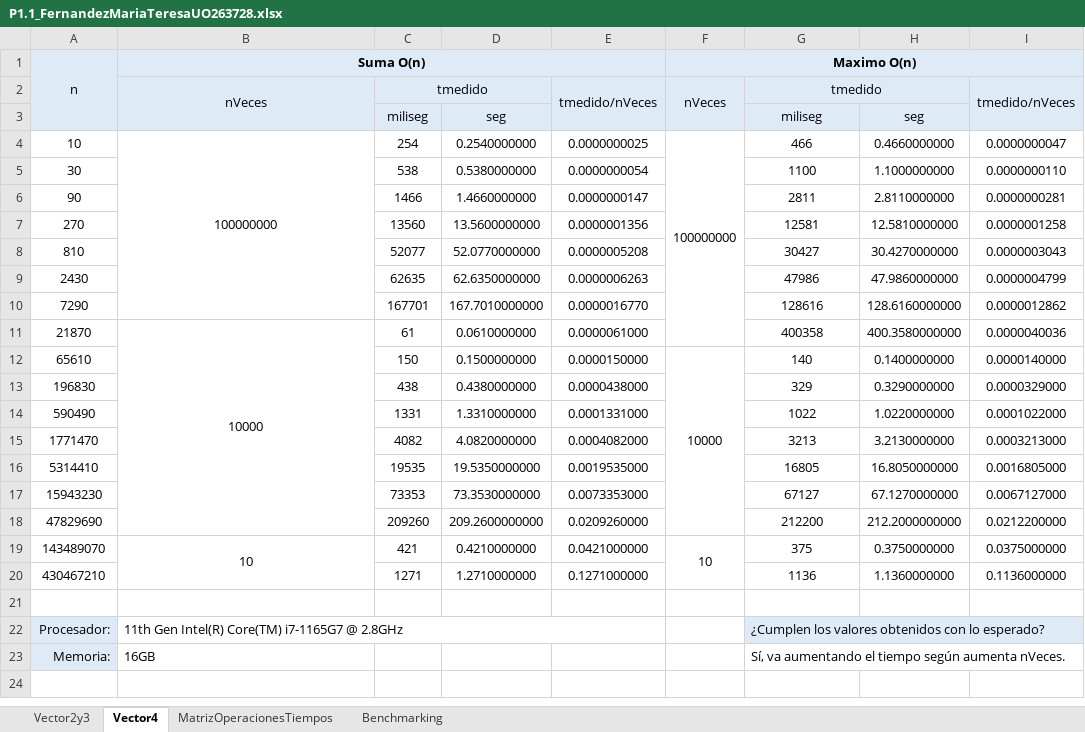
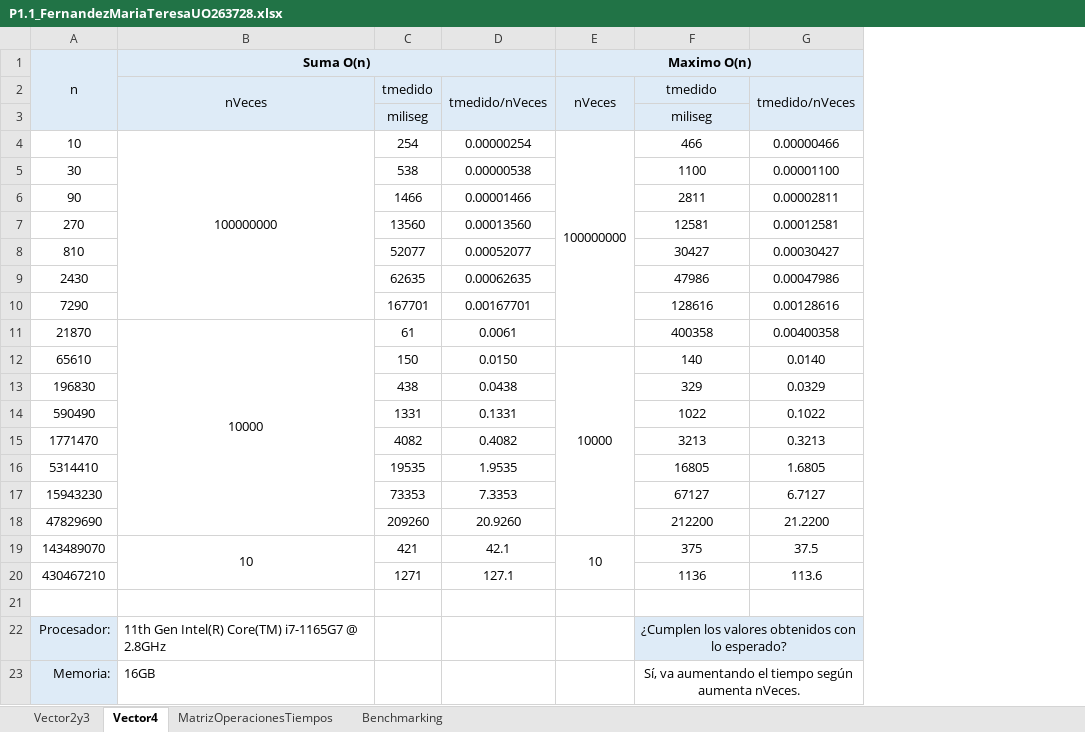
Before and after one commit to teresafcoro/alg_workspace, an Excel workbook: src/main/java/algestudiante/p11/P1.1_FernandezMariaTeresaUO263728.xlsx, sheet Vector4, drawn as a sheet; values as stored, in another font and other column widths than the file's, no borders; removed rows and columns are numbered as before the commit, all else as after; the diff names each change by its address in the sheet, - before the commit and + after, or states it on an @@ line.

```diff
--- a/src/main/java/algestudiante/p11/P1.1_FernandezMariaTeresaUO263728.xlsx (sheet Vector4)
+++ b/src/main/java/algestudiante/p11/P1.1_FernandezMariaTeresaUO263728.xlsx (sheet Vector4)
-column D, rows 3-20: seg | 0.2540000000 | 0.5380000000 | 1.4660000000 | 13.5600000000 | 52.0770000000 | 62.6350000000 | 167.7010000000 | 0.0610000000 | 0.1500000000 | 0.4380000000 | 1.3310000000 | 4.0820000000 | 19.5350000000 | 73.3530000000 | 209.2600000000 | 0.4210000000 | 1.2710000000
-column E, rows 2-20: tmedido/nVeces |  | 0.0000000025 | 0.0000000054 | 0.0000000147 | 0.0000001356 | 0.0000005208 | 0.0000006263 | 0.0000016770 | 0.0000061000 | 0.0000150000 | 0.0000438000 | 0.0001331000 | 0.0004082000 | 0.0019535000 | 0.0073353000 | 0.0209260000 | 0.0421000000 | 0.1271000000
+column D, rows 2-20: tmedido/nVeces |  | 0.00000254 | 0.00000538 | 0.00001466 | 0.00013560 | 0.00052077 | 0.00062635 | 0.00167701 | 0.0061 | 0.0150 | 0.0438 | 0.1331 | 0.4082 | 1.9535 | 7.3353 | 20.9260 | 42.1 | 127.1
-column H, rows 3-20: seg | 0.4660000000 | 1.1000000000 | 2.8110000000 | 12.5810000000 | 30.4270000000 | 47.9860000000 | 128.6160000000 | 400.3580000000 | 0.1400000000 | 0.3290000000 | 1.0220000000 | 3.2130000000 | 16.8050000000 | 67.1270000000 | 212.2000000000 | 0.3750000000 | 1.1360000000
-column I, rows 2-20: tmedido/nVeces |  | 0.0000000047 | 0.0000000110 | 0.0000000281 | 0.0000001258 | 0.0000003043 | 0.0000004799 | 0.0000012862 | 0.0000040036 | 0.0000140000 | 0.0000329000 | 0.0001022000 | 0.0003213000 | 0.0016805000 | 0.0067127000 | 0.0212200000 | 0.0375000000 | 0.1136000000
+column G, rows 2-20: tmedido/nVeces |  | 0.00000466 | 0.00001100 | 0.00002811 | 0.00012581 | 0.00030427 | 0.00047986 | 0.00128616 | 0.00400358 | 0.0140 | 0.0329 | 0.1022 | 0.3213 | 1.6805 | 6.7127 | 21.2200 | 37.5 | 113.6
-C2:D2 merged
-G2:H2 merged
-B22:E22 merged
-F22:F23 alignment: left
+F22:F23 alignment: center
```
Also changed, not shown: sheet MatrizOperacionesTiempos, src/main/java/algestudiante/p12/P1.2_FernandezMariaTeresaUO263728.xlsx, 1 other file.
